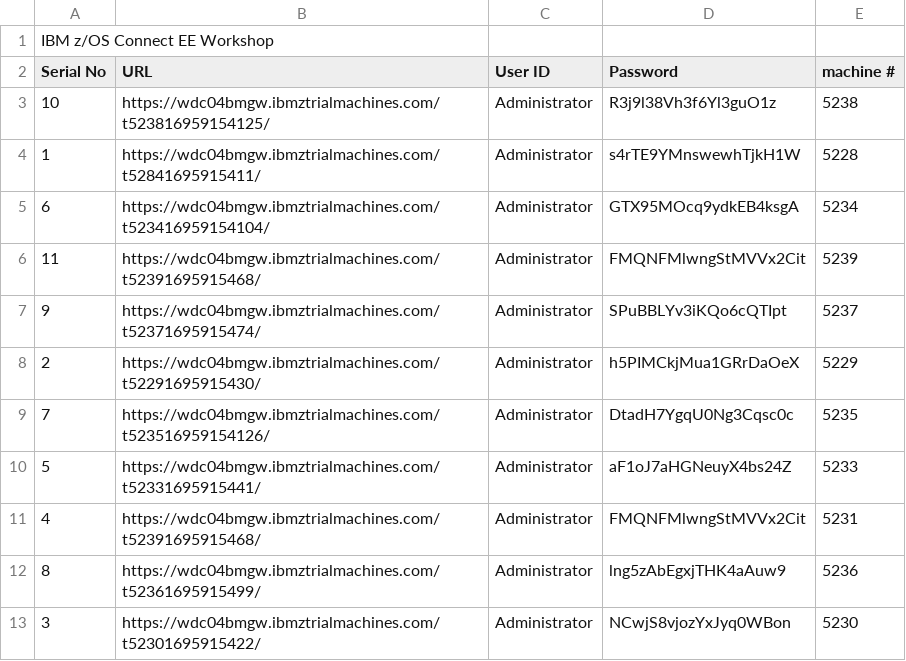
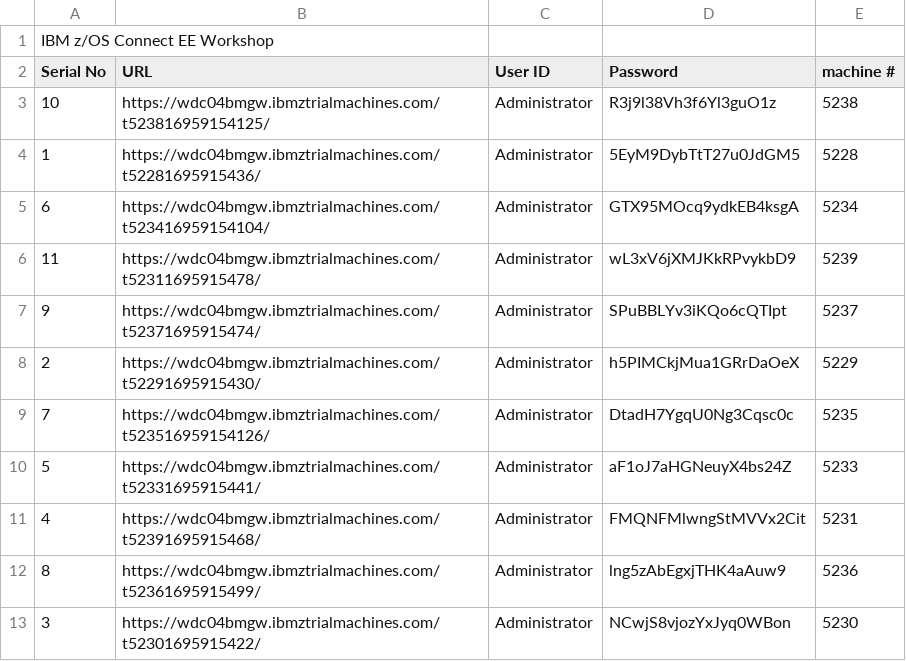
Before and after one commit to ZCONNEE-LAB/CA-DHCS-WORKSHOP, a CSV file: labs.csv, drawn as a sheet.

Commit message:
Update labs.csv

```diff
--- a/labs.csv
+++ b/labs.csv
@@ -3,5 +3,5 @@ Serial No,URL,User ID,Password,machine #
 10,https://wdc04bmgw.ibmztrialmachines.com/t523816959154125/,Administrator,R3j9l38Vh3f6Yl3guO1z,5238
-1,https://wdc04bmgw.ibmztrialmachines.com/t52841695915411/,Administrator,s4rTE9YMnswewhTjkH1W,5228
+1,https://wdc04bmgw.ibmztrialmachines.com/t52281695915436/,Administrator,5EyM9DybTtT27u0JdGM5,5228
 6,https://wdc04bmgw.ibmztrialmachines.com/t523416959154104/,Administrator,GTX95MOcq9ydkEB4ksgA,5234
-11,https://wdc04bmgw.ibmztrialmachines.com/t52391695915468/,Administrator,FMQNFMlwngStMVVx2Cit,5239
+11,https://wdc04bmgw.ibmztrialmachines.com/t52311695915478/,Administrator,wL3xV6jXMJKkRPvykbD9,5239
 9,https://wdc04bmgw.ibmztrialmachines.com/t52371695915474/,Administrator,SPuBBLYv3iKQo6cQTIpt,5237
```
